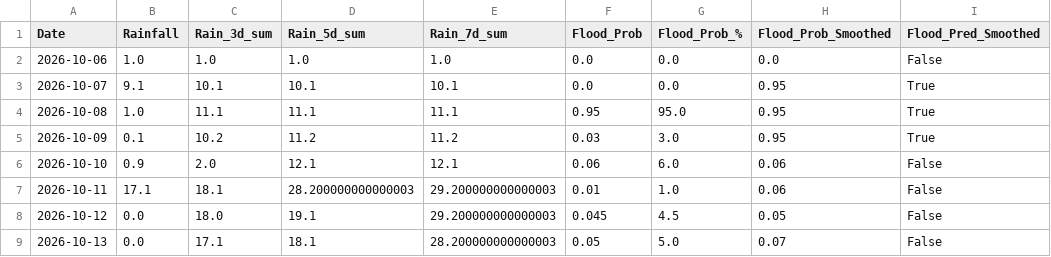
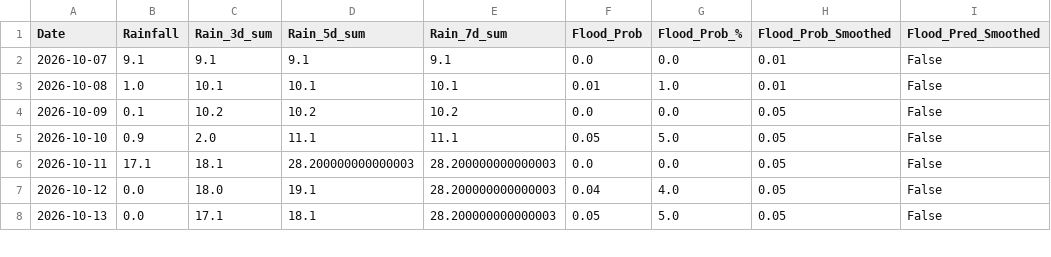
Before and after one commit to jajoojay/Matsya-Flood-detector, a CSV file: backend/csv_generator/flood_prediction.csv, drawn as a sheet; only a part is shown; the diff covers the shown part only.

```diff
--- a/backend/csv_generator/flood_prediction.csv
+++ b/backend/csv_generator/flood_prediction.csv
@@ -1,9 +1,8 @@
 Date,Rainfall,Rain_3d_sum,Rain_5d_sum,Rain_7d_sum,Flood_Prob,Flood_Prob_%,Flood_Prob_Smoothed,Flood_Pred_Smoothed
-2026-10-06,1.0,1.0,1.0,1.0,0.0,0.0,0.0,False
-2026-10-07,9.1,10.1,10.1,10.1,0.0,0.0,0.95,True
-2026-10-08,1.0,11.1,11.1,11.1,0.95,95.0,0.95,True
-2026-10-09,0.1,10.2,11.2,11.2,0.03,3.0,0.95,True
-2026-10-10,0.9,2.0,12.1,12.1,0.06,6.0,0.06,False
-2026-10-11,17.1,18.1,28.200000000000003,29.200000000000003,0.01,1.0,0.06,False
-2026-10-12,0.0,18.0,19.1,29.200000000000003,0.045,4.5,0.05,False
-2026-10-13,0.0,17.1,18.1,28.200000000000003,0.05,5.0,0.07,False
+2026-10-07,9.1,9.1,9.1,9.1,0.0,0.0,0.01,False
+2026-10-08,1.0,10.1,10.1,10.1,0.01,1.0,0.01,False
+2026-10-09,0.1,10.2,10.2,10.2,0.0,0.0,0.05,False
+2026-10-10,0.9,2.0,11.1,11.1,0.05,5.0,0.05,False
+2026-10-11,17.1,18.1,28.200000000000003,28.200000000000003,0.0,0.0,0.05,False
+2026-10-12,0.0,18.0,19.1,28.200000000000003,0.04,4.0,0.05,False
+2026-10-13,0.0,17.1,18.1,28.200000000000003,0.05,5.0,0.05,False
```
Also changed, not shown: 1 added row and 19 edited cells elsewhere in this file, backend/flood_detector/flood_forecast.csv, 3 other files.
